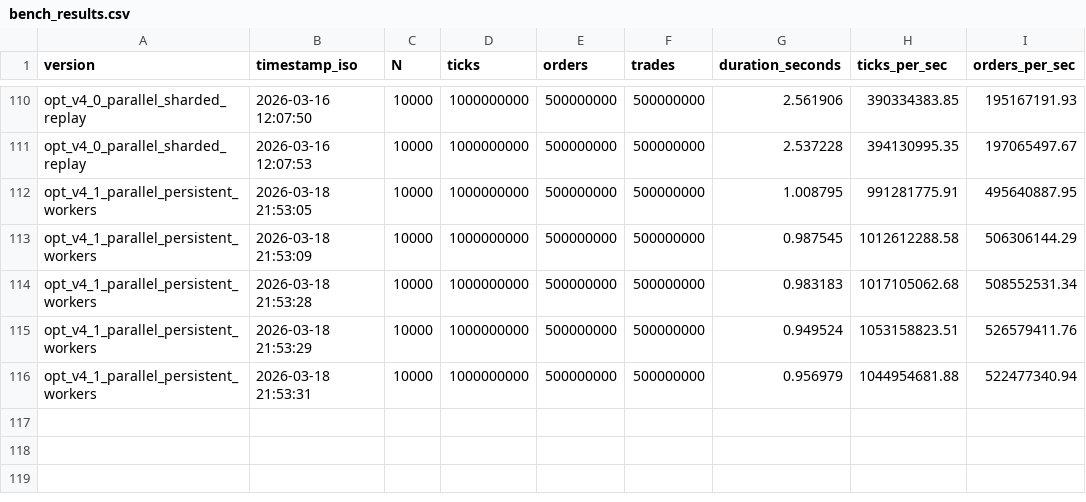
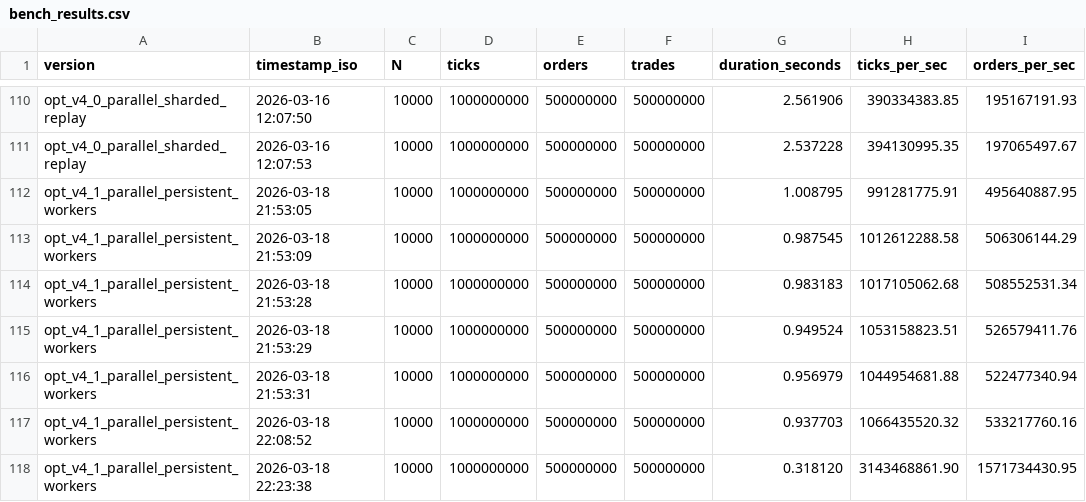
Before and after one commit to hao971111/market-data-replay-engine, a CSV file: bench_results.csv, drawn as a sheet; only a part is shown, gaps mark what is left out.

Commit message:
experiment: add balanced parallel benchmark input and scaling notes

```diff
--- a/bench_results.csv
+++ b/bench_results.csv
@@ -116 +116,3 @@ opt_v4_1_parallel_persistent_workers,2026-03-18 21:53:29,10000,1000000000,500000
 opt_v4_1_parallel_persistent_workers,2026-03-18 21:53:31,10000,1000000000,500000000,500000000,0.956979,1044954681.88,522477340.94
+opt_v4_1_parallel_persistent_workers,2026-03-18 22:08:52,10000,1000000000,500000000,500000000,0.937703,1066435520.32,533217760.16
+opt_v4_1_parallel_persistent_workers,2026-03-18 22:23:38,10000,1000000000,500000000,500000000,0.318120,3143468861.90,1571734430.95
```
Also changed, not shown: 4 other files.
